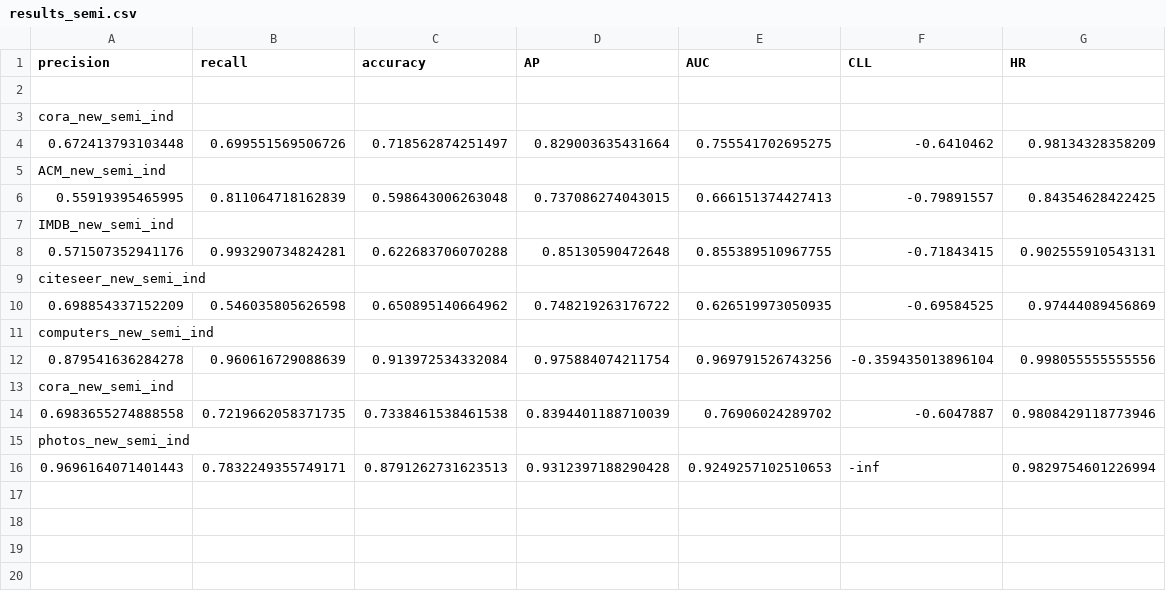
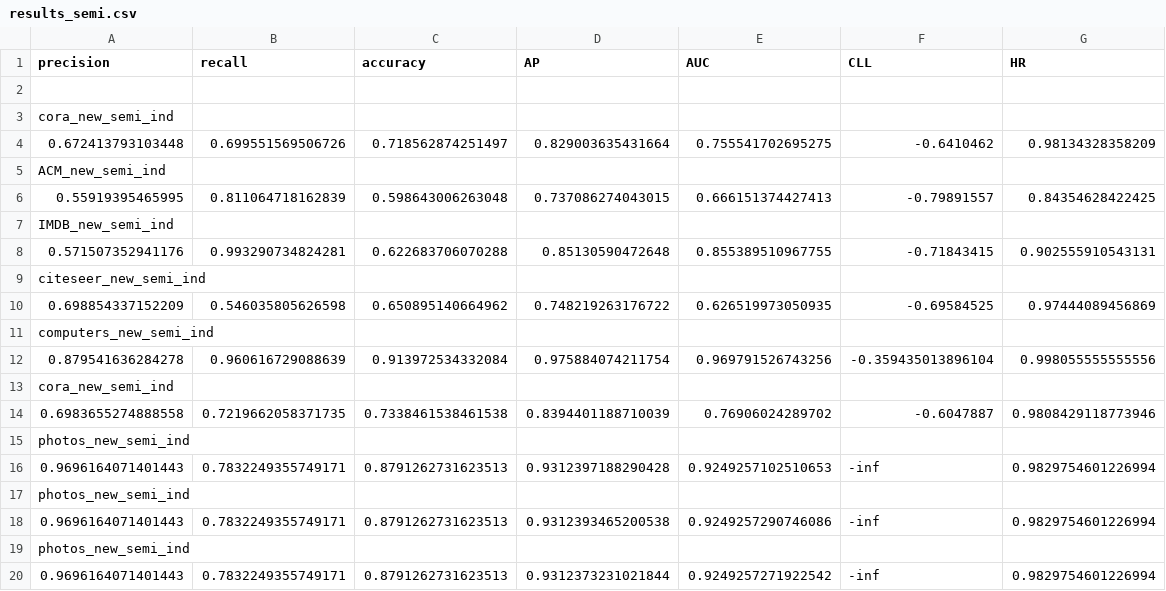
Before and after one commit to erfmah/SEAL, a CSV file: results_semi.csv, drawn as a sheet.

```diff
--- a/results_semi.csv
+++ b/results_semi.csv
@@ -16 +16,5 @@ photos_new_semi_ind
 0.9696164071401443,0.7832249355749171,0.8791262731623513,0.9312397188290428,0.9249257102510653,-inf,0.9829754601226994
+photos_new_semi_ind
+0.9696164071401443,0.7832249355749171,0.8791262731623513,0.9312393465200538,0.9249257290746086,-inf,0.9829754601226994
+photos_new_semi_ind
+0.9696164071401443,0.7832249355749171,0.8791262731623513,0.9312373231021844,0.9249257271922542,-inf,0.9829754601226994
```
Also changed, not shown: 2 other files.
